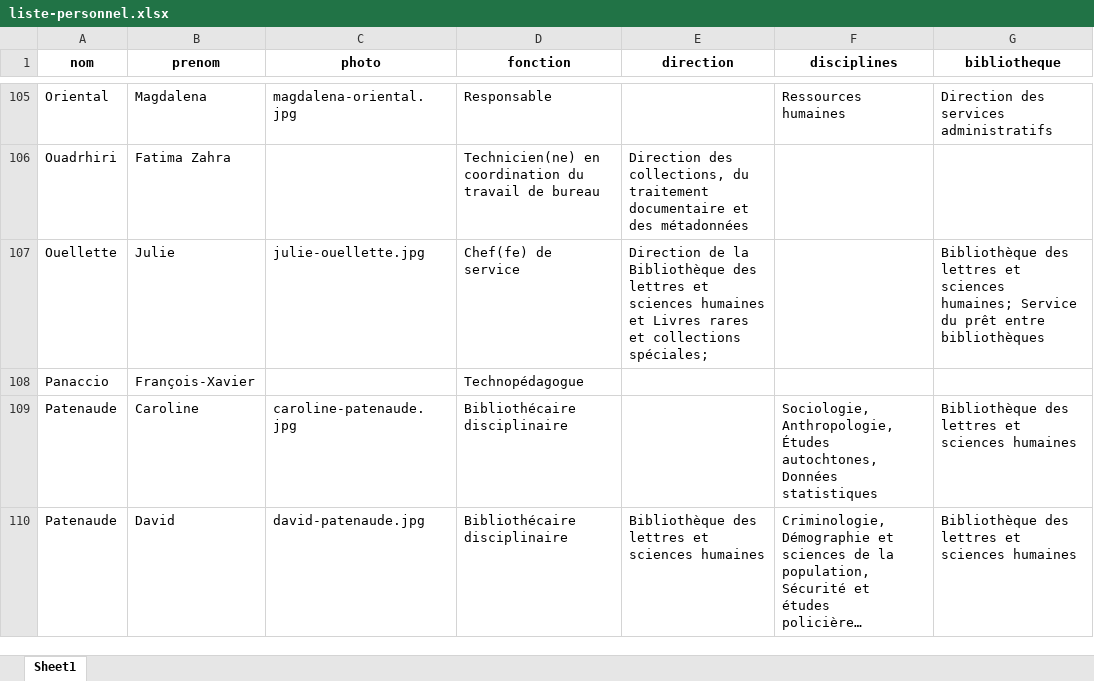
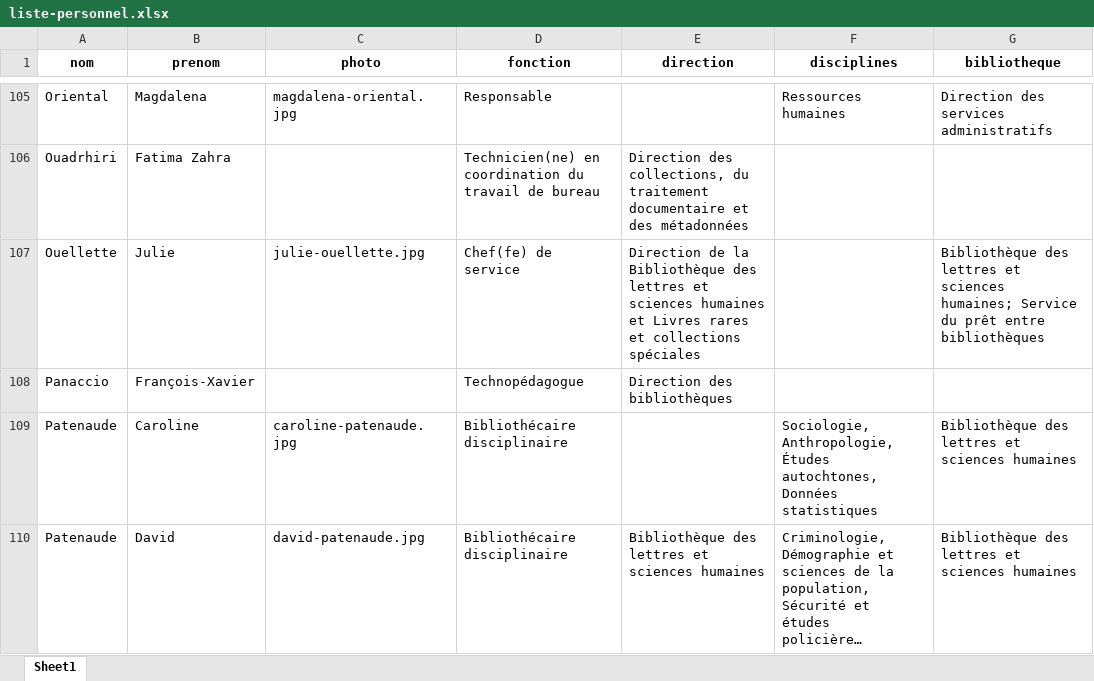
Before and after one commit to bibudem/coquille-web, an Excel workbook: content/personnel/liste-personnel.xlsx, sheet Sheet1, drawn as a sheet; only a part is shown, gaps mark what is left out; long unchanged cells end in …; values as stored, in another font and other column widths than the file's, no borders; table styles not drawn; the diff names each change by its address in the sheet, - before the commit and + after, or states it on an @@ line.

Commit message:
feat(repertoire-personnel): Autre changement

```diff
--- a/content/personnel/liste-personnel.xlsx (sheet Sheet1)
+++ b/content/personnel/liste-personnel.xlsx (sheet Sheet1)
-E107 (direction): …et collections spéciales;
+E107 (direction): …et collections spéciales
-E108 (direction): (empty)
+E108 (direction): Direction des bibliothèques
```
